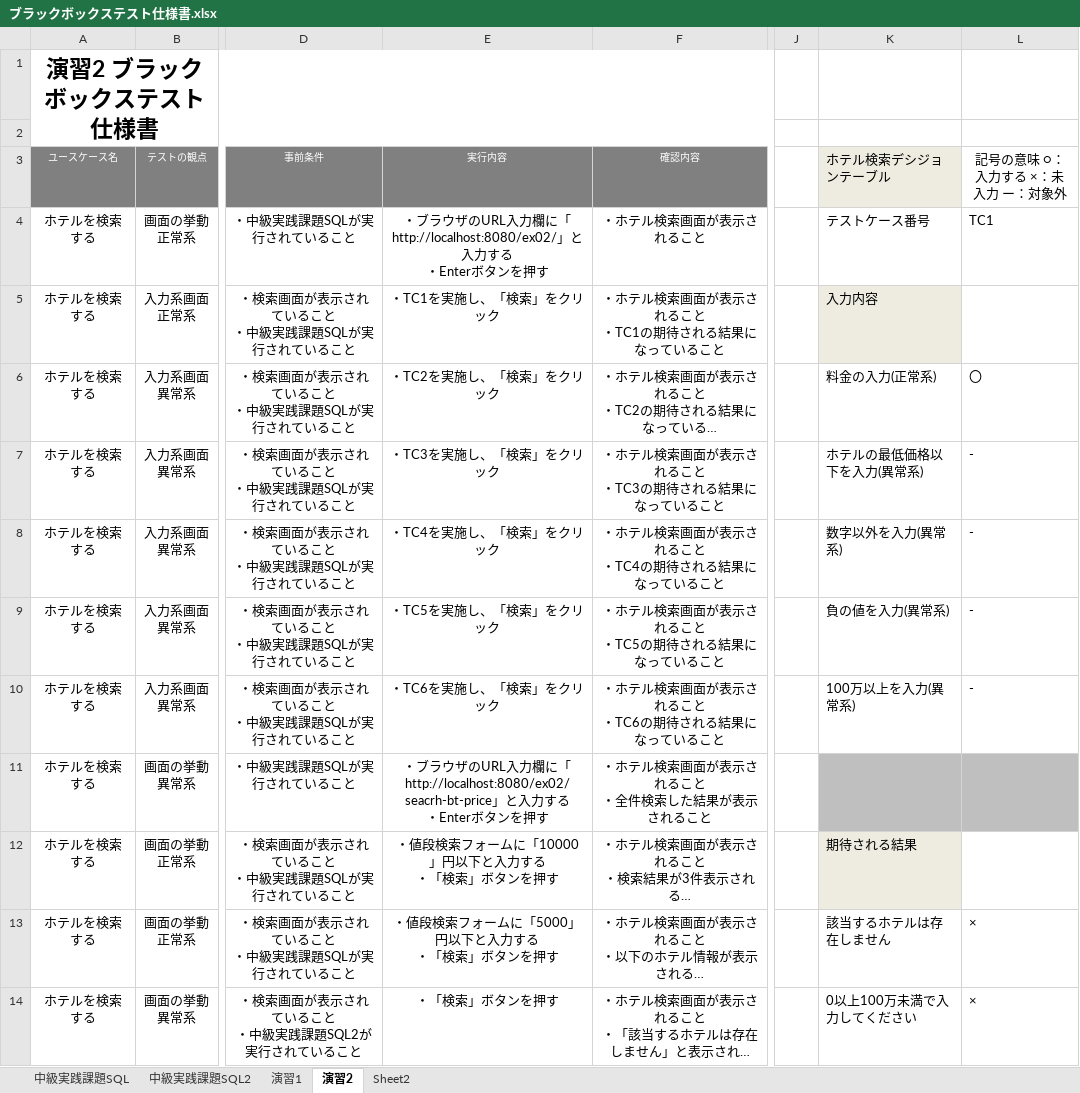
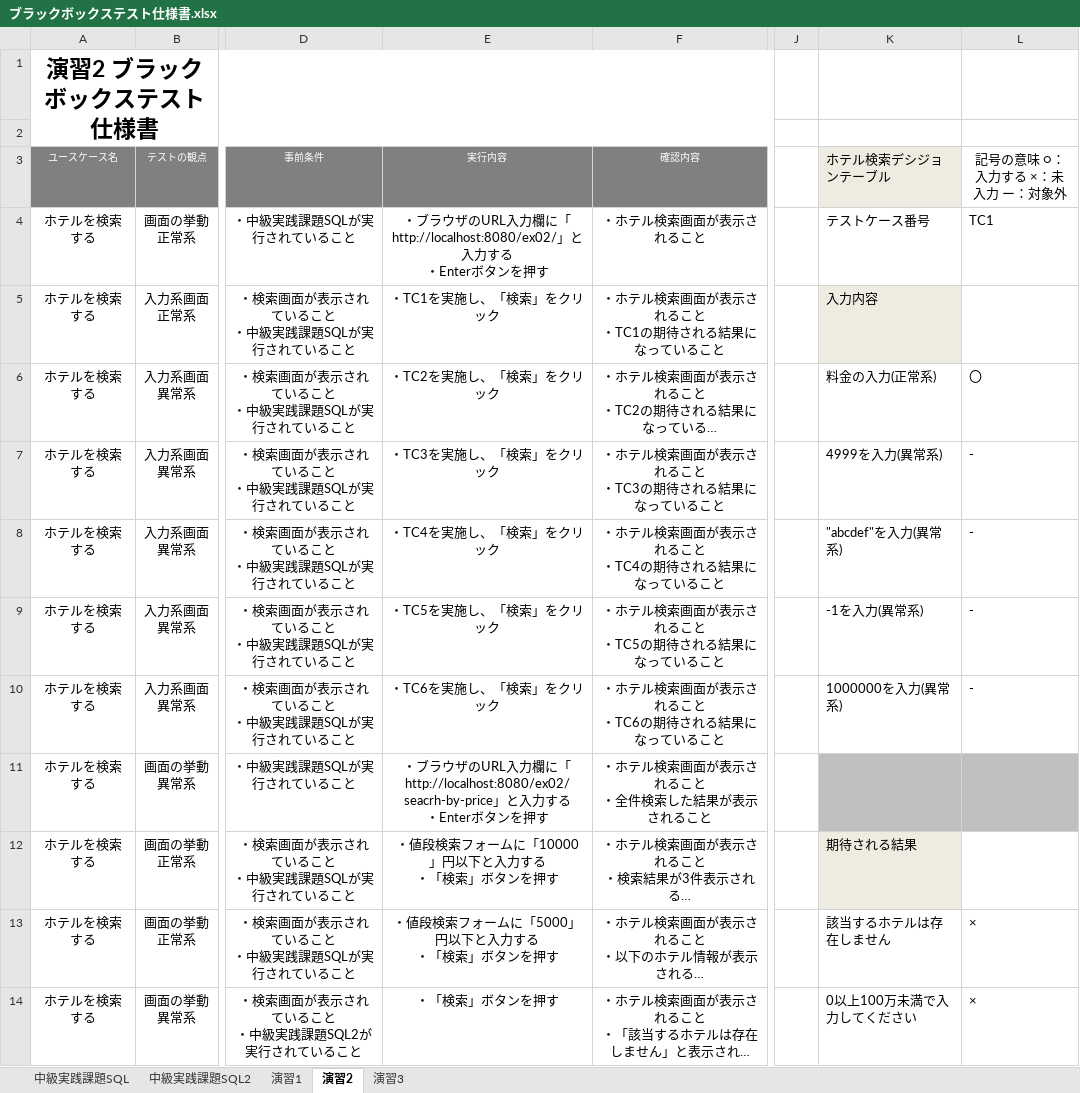
Before and after one commit to ra-tgc/ex-intermediate, an Excel workbook: ブラックボックステスト仕様書/ブラックボックステスト仕様書.xlsx, sheet 演習2, drawn as a sheet; only a part is shown, gaps mark what is left out; long unchanged cells end in …; values as stored, in another font and other column widths than the file's, no borders; the diff names each change by its address in the sheet, - before the commit and + after, or states it on an @@ line.

```diff
--- a/ブラックボックステスト仕様書/ブラックボックステスト仕様書.xlsx (sheet 演習2)
+++ b/ブラックボックステスト仕様書/ブラックボックステスト仕様書.xlsx (sheet 演習2)
-sheet tab: Sheet2
+sheet tab: 演習3
-K7 (ホテル検索デシジョンテーブル): ホテルの最低価格以下を入力(異常系)
+K7 (ホテル検索デシジョンテーブル): 4999を入力(異常系)
-K8 (ホテル検索デシジョンテーブル): 数字以外を入力(異常系)
+K8 (ホテル検索デシジョンテーブル): "abcdef"を入力(異常系)
-K9 (ホテル検索デシジョンテーブル): 負の値を入力(異常系)
+K9 (ホテル検索デシジョンテーブル): -1を入力(異常系)
-K10 (ホテル検索デシジョンテーブル): 100万以上を入力(異常系)
+K10 (ホテル検索デシジョンテーブル): 1000000を入力(異常系)
-E11 (実行内容): …に「http://localhost:8080/ex02/seacrh-bt-price」と…
+E11 (実行内容): …に「http://localhost:8080/ex02/seacrh-by-price」と…
```
Also changed, not shown: sheet 演習3, 3 other files.
